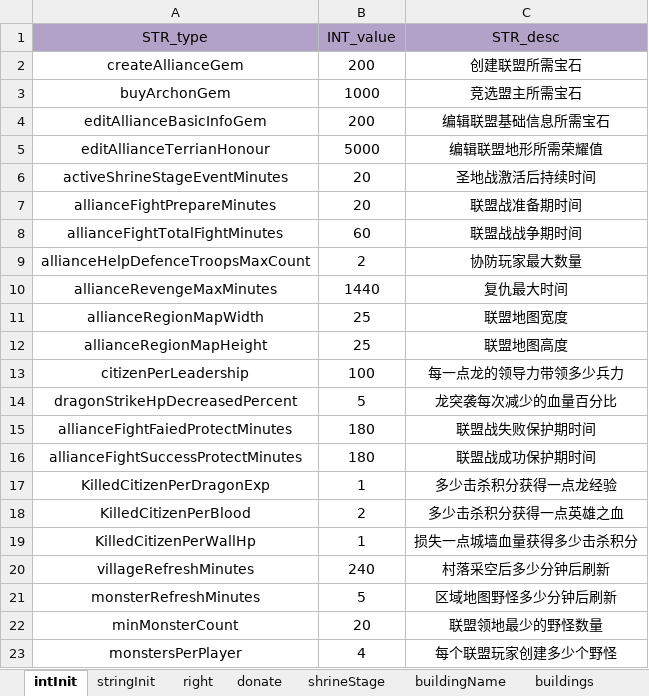
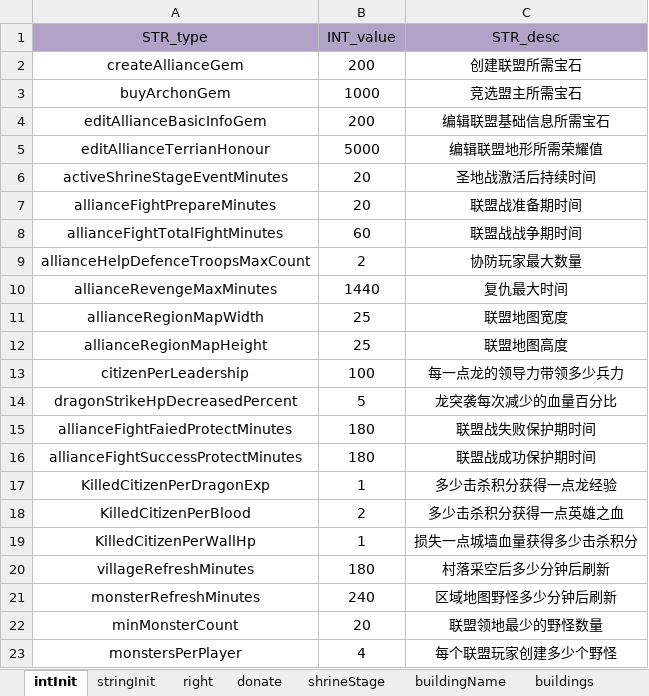
Before and after one commit to ModunZhang/kod_docs, an Excel workbook: datas/shared/AllianceInitData.xlsx, sheet intInit, drawn as a sheet; values as stored, in another font and other column widths than the file's, no borders; the diff names each change by its address in the sheet, - before the commit and + after, or states it on an @@ line.

```diff
--- a/datas/shared/AllianceInitData.xlsx (sheet intInit)
+++ b/datas/shared/AllianceInitData.xlsx (sheet intInit)
-B20 (INT_value): 240
+B20 (INT_value): 180
-B21 (INT_value): 5
+B21 (INT_value): 240
```
Also changed, not shown: sheet monsters, other sheet tabs, datas/shared/BuildingFunction.xlsx, datas/shared/Errors.xlsx, 1 other file.
